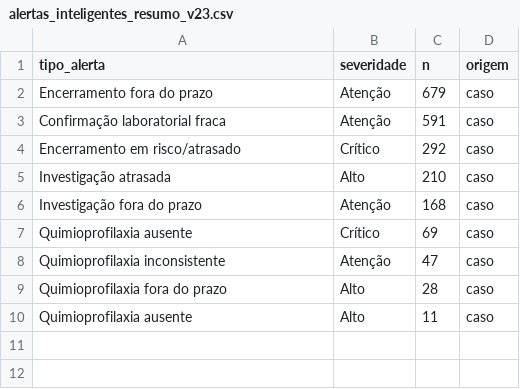
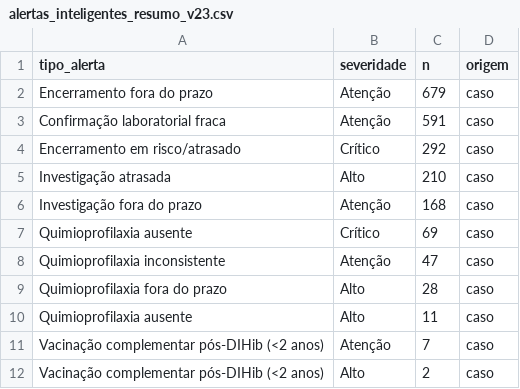
Before and after one commit to menandesneto51/Meningites, a CSV file: demo_cloud/saida_meningites_v17/alertas_inteligentes_resumo_v23.csv, drawn as a sheet; the diff names each change by its address in the sheet, - before the commit and + after, or states it on an @@ line.

```diff
--- a/demo_cloud/saida_meningites_v17/alertas_inteligentes_resumo_v23.csv
+++ b/demo_cloud/saida_meningites_v17/alertas_inteligentes_resumo_v23.csv
+row 11: Vacinação complementar pós-DIHib (<2 anos) | Atenção | 7 | caso
+row 12: Vacinação complementar pós-DIHib (<2 anos) | Alto | 2 | caso
```
Also changed, not shown: demo_cloud/saida_meningites_v17/assistente_faq_exemplos_v23.csv, demo_cloud/saida_meningites_v17/assistente_smoke_test_v23.csv, 18 other files.
